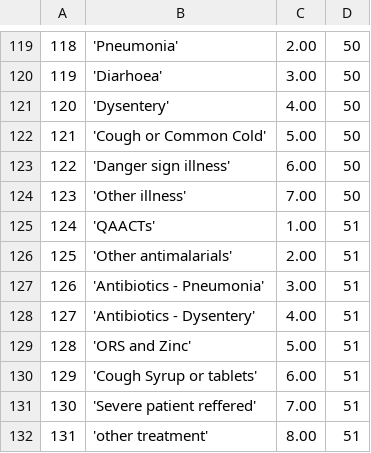
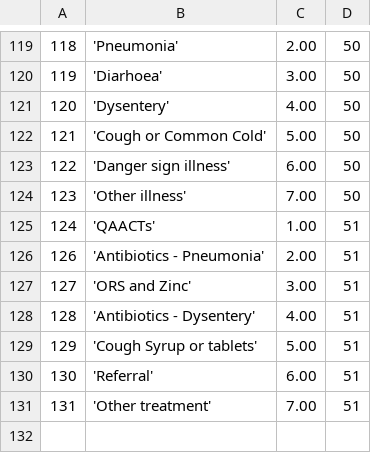
Before and after one commit to EyeSeeTea/malariapp, a CSV file: app/src/main/assets/Options.csv, drawn as a sheet; only a part is shown, gaps mark what is left out; the diff names each change by its address in the sheet, - before the commit and + after, or states it on an @@ line.

```diff
--- a/app/src/main/assets/Options.csv
+++ b/app/src/main/assets/Options.csv
@@ column A renumbered between rows 126 and 131 @@
-B126: 'Other antimalarials'
+B126: 'Antibiotics - Pneumonia'
-B127: 'Antibiotics - Pneumonia'
+B127: 'ORS and Zinc'
-B129: 'ORS and Zinc'
+B129: 'Cough Syrup or tablets'
-B130: 'Cough Syrup or tablets'
+B130: 'Referral'
-B131: 'Severe patient reffered'
+B131: 'Other treatment'
-row 132: 131 | 'other treatment' | 8.00 | 51
```
Also changed, not shown: 4 other files.
